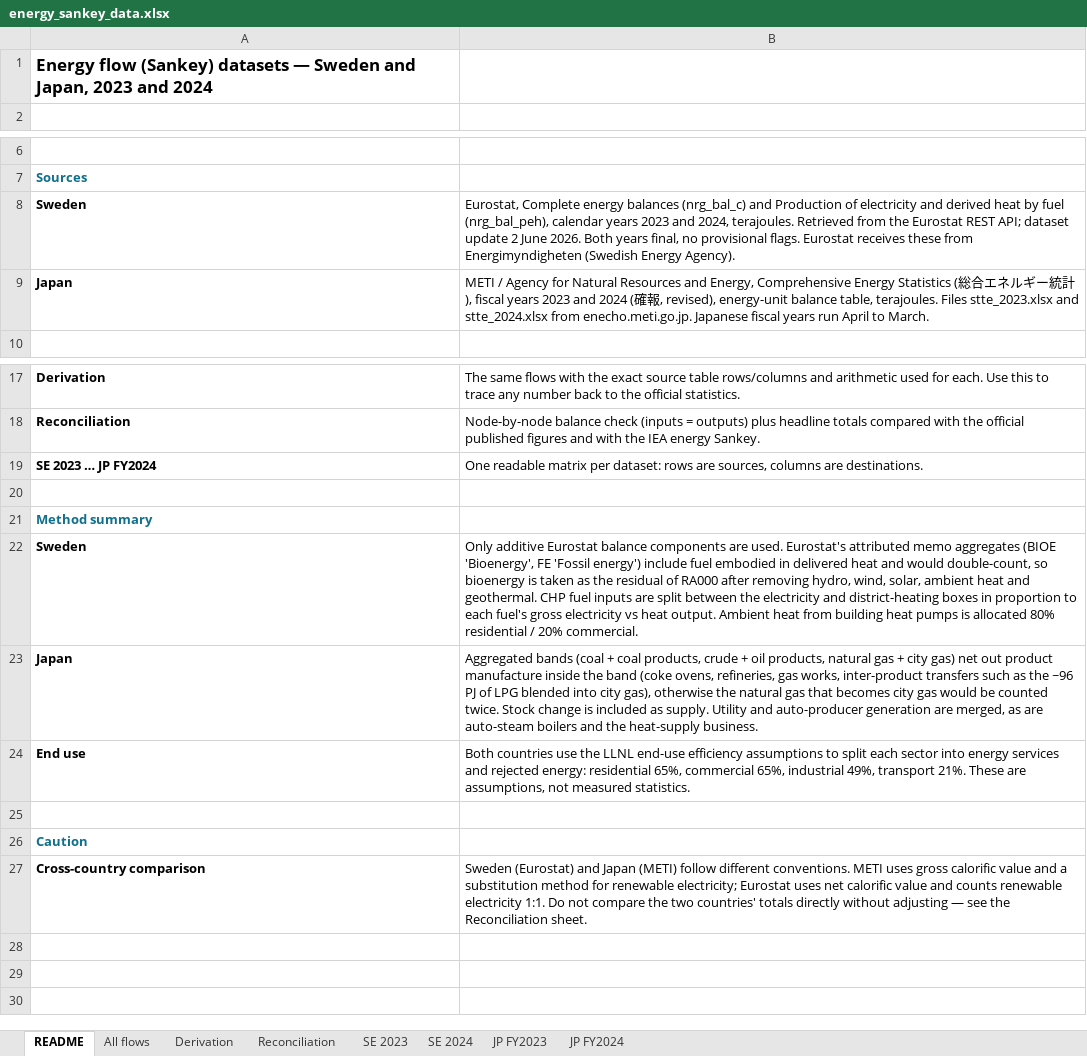
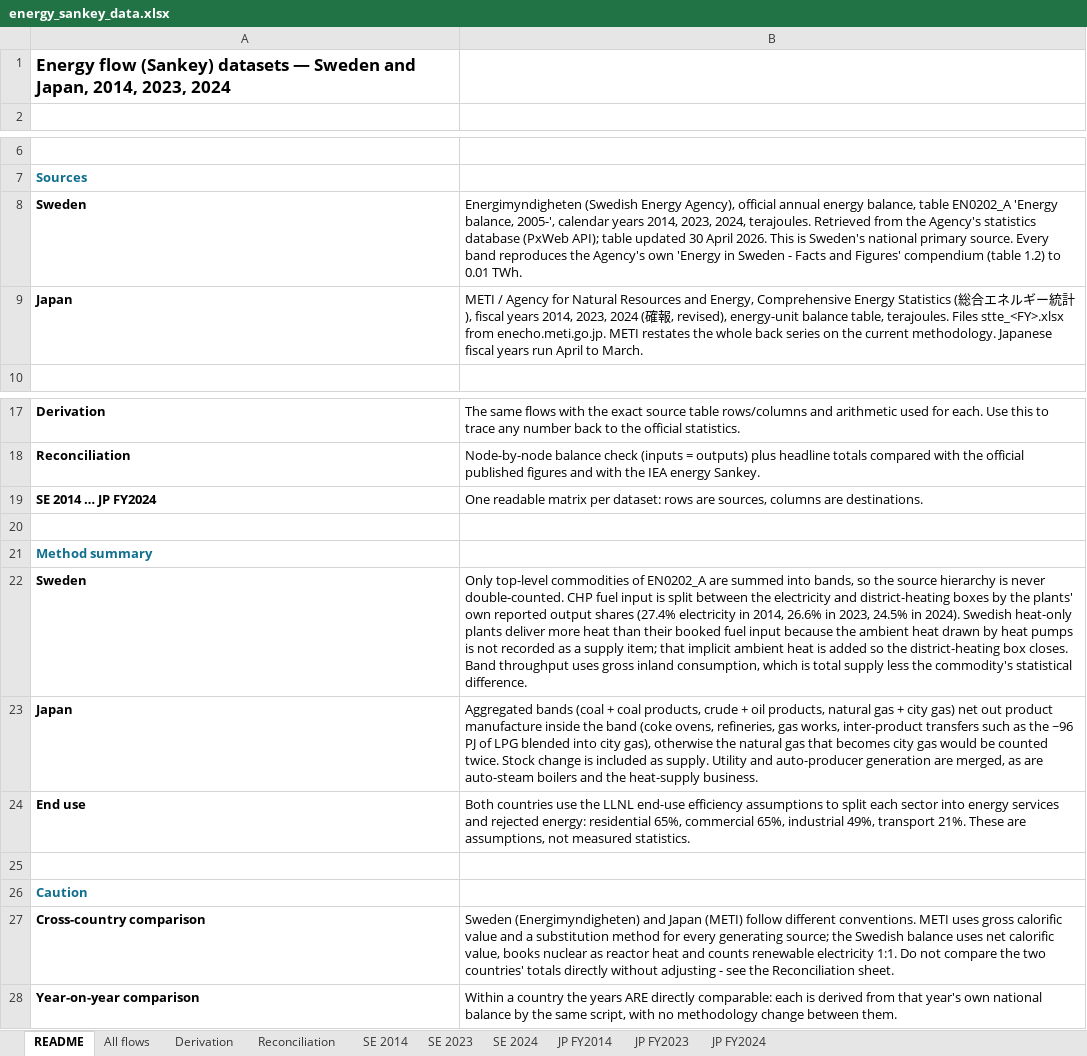
Before and after one commit to roman-selyanchyn-kyushu/mirai-energy-sankey, an Excel workbook: energy_sankey_data.xlsx, sheet README, drawn as a sheet; only a part is shown, gaps mark what is left out; values as stored, in another font and other column widths than the file's, no borders; the diff names each change by its address in the sheet, - before the commit and + after, or states it on an @@ line.

```diff
--- a/energy_sankey_data.xlsx (sheet README)
+++ b/energy_sankey_data.xlsx (sheet README)
+sheet tab: SE 2014
+sheet tab: JP FY2014
-A1: …and Japan, 2023 and 2024
+A1: …and Japan, 2014, 2023, 2024
-B8: Eurostat, Complete energy balances (nrg_bal_c) and Production of electricity and derived heat by fuel (nrg_bal_peh), calendar years 2023 and 2024, terajoules. Retrieved from the Eurostat REST API; dataset update 2 June 2026. Both years final, no provisional flags. Eurostat receives these from Energimyndigheten (Swedish Energy Agency).
+B8: Energimyndigheten (Swedish Energy Agency), official annual energy balance, table EN0202_A 'Energy balance, 2005-', calendar years 2014, 2023, 2024, terajoules. Retrieved from the Agency's statistics database (PxWeb API); table updated 30 April 2026. This is Sweden's national primary source. Every band reproduces the Agency's own 'Energy in Sweden - Facts and Figures' compendium (table 1.2) to 0.01 TWh.
-B9: …fiscal years 2023 and 2024 (確報, revised), energy-unit balance table, terajoules. Files stte_2023.xlsx and stte_2024.xlsx from enecho.meti.go.jp. Japanese fiscal…
+B9: …fiscal years 2014, 2023, 2024 (確報, revised), energy-unit balance table, terajoules. Files stte_<FY>.xlsx from enecho.meti.go.jp. METI restates the whole back series on the current methodology. Japanese fiscal…
-A19: SE 2023 … JP FY2024
+A19: SE 2014 … JP FY2024
-B22: Only additive Eurostat balance components are used. Eurostat's attributed memo aggregates (BIOE 'Bioenergy', FE 'Fossil energy') include fuel embodied in delivered heat and would double-count, so bioenergy is taken as the residual of RA000 after removing hydro, wind, solar, ambient heat and geothermal. CHP fuel inputs are split between the electricity and district-heating boxes in proportion to each fuel's gross electricity vs heat output. Ambient heat from building heat pumps is allocated 80% residential / 20% commercial.
+B22: Only top-level commodities of EN0202_A are summed into bands, so the source hierarchy is never double-counted. CHP fuel input is split between the electricity and district-heating boxes by the plants' own reported output shares (27.4% electricity in 2014, 26.6% in 2023, 24.5% in 2024). Swedish heat-only plants deliver more heat than their booked fuel input because the ambient heat drawn by heat pumps is not recorded as a supply item; that implicit ambient heat is added so the district-heating box closes. Band throughput uses gross inland consumption, which is total supply less the commodity's statistical difference.
-B27: Sweden (Eurostat) and Japan (METI) follow different conventions. METI uses gross calorific value and a substitution method for renewable electricity; Eurostat uses net calorific value and counts renewable electricity 1:1. Do not compare the two countries' totals directly without adjusting — see the…
+B27: Sweden (Energimyndigheten) and Japan (METI) follow different conventions. METI uses gross calorific value and a substitution method for every generating source; the Swedish balance uses net calorific value, books nuclear as reactor heat and counts renewable electricity 1:1. Do not compare the two countries' totals directly without adjusting - see the…
+row 28: Year-on-year comparison | Within a country the years ARE directly comparable: each is derived from that year's own national balance by the same script, with no methodology change between them.
```
Also changed, not shown: sheet All flows, sheet Derivation, sheet Reconciliation, 6 other files.
